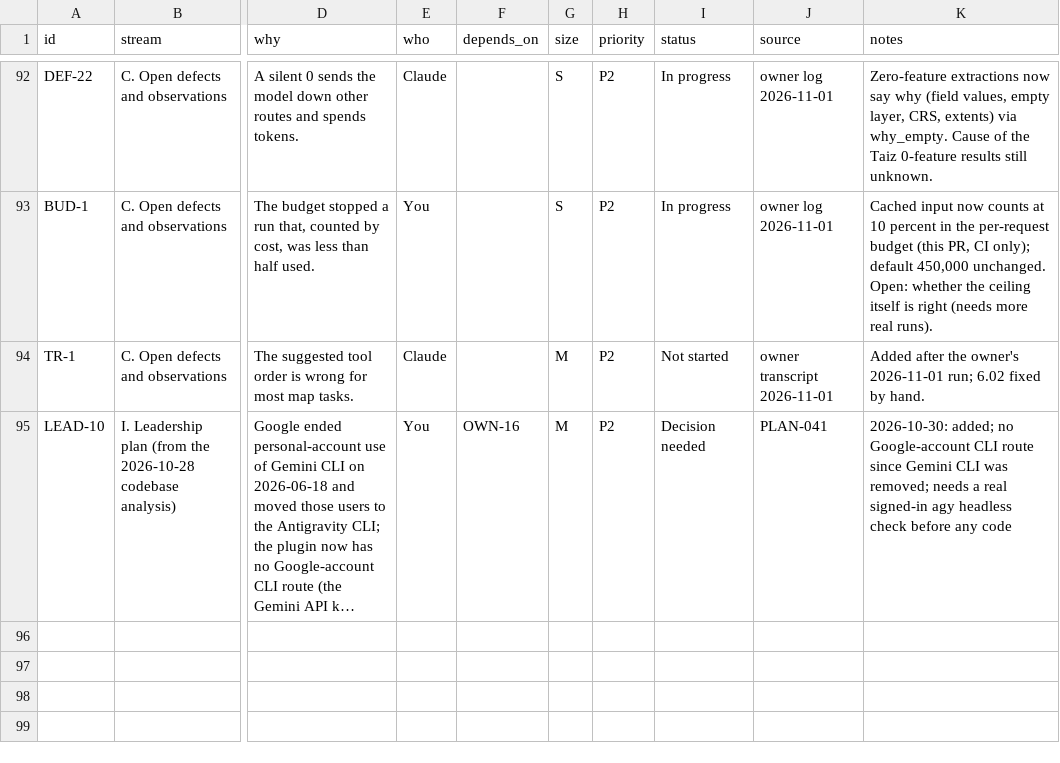
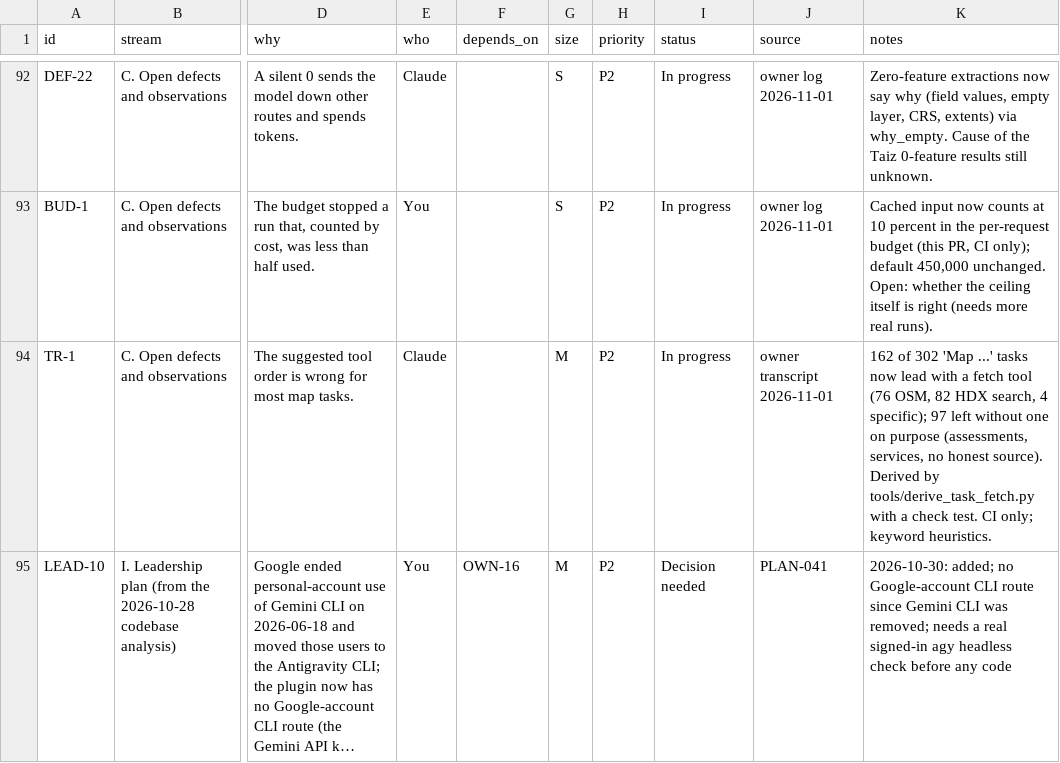
Before and after one commit to http-solution/cartogen-ai-qgis-plugin, a CSV file: docs/MASTER_TASK_LIST_2026-10-27.csv, drawn as a sheet; only a part is shown, gaps mark what is left out; long unchanged cells end in …; the diff names each change by its address in the sheet, - before the commit and + after, or states it on an @@ line.

```diff
--- a/docs/MASTER_TASK_LIST_2026-10-27.csv
+++ b/docs/MASTER_TASK_LIST_2026-10-27.csv
-I94 (status): Not started
+I94 (status): In progress
-K94 (notes): Added after the owner's 2026-11-01 run; 6.02 fixed by hand.
+K94 (notes): 162 of 302 'Map ...' tasks now lead with a fetch tool (76 OSM, 82 HDX search, 4 specific); 97 left without one on purpose (assessments, services, no honest source). Derived by tools/derive_task_fetch.py with a check test. CI only; keyword heuristics.
```
Also changed, not shown: 7 other files.
